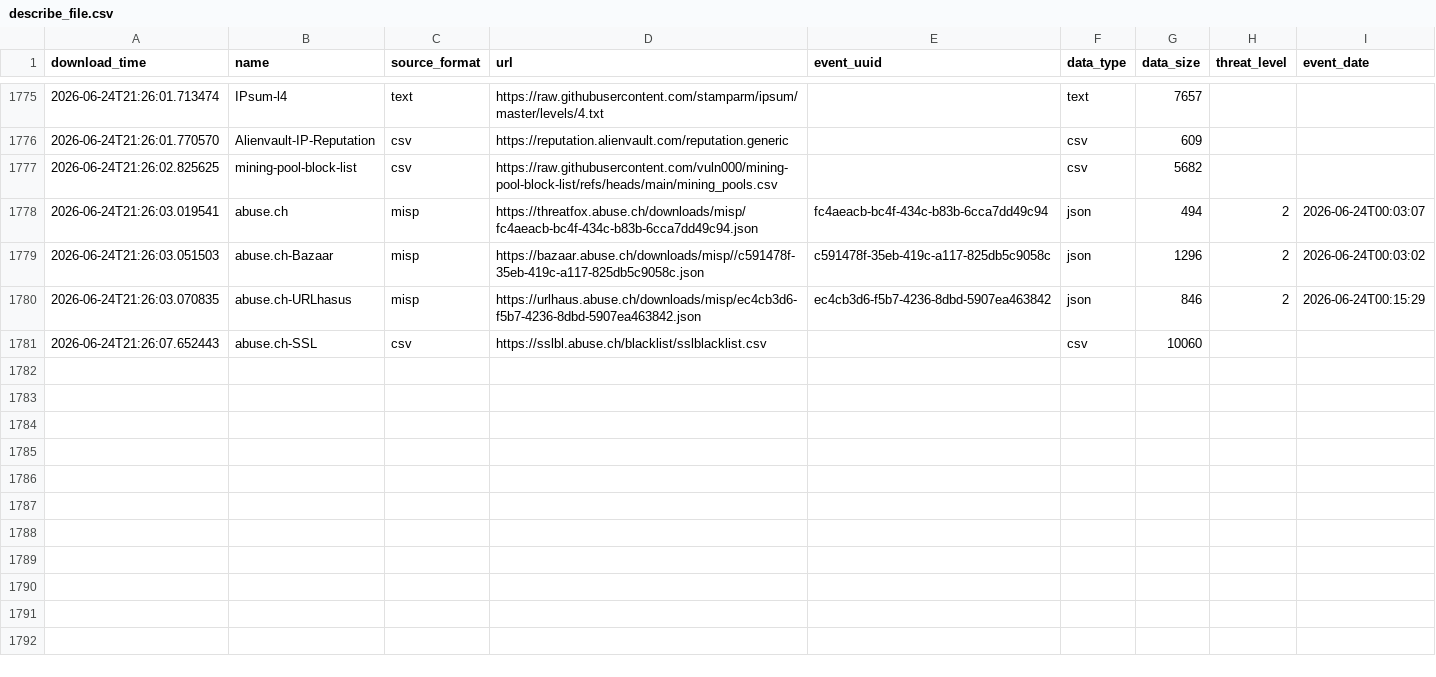
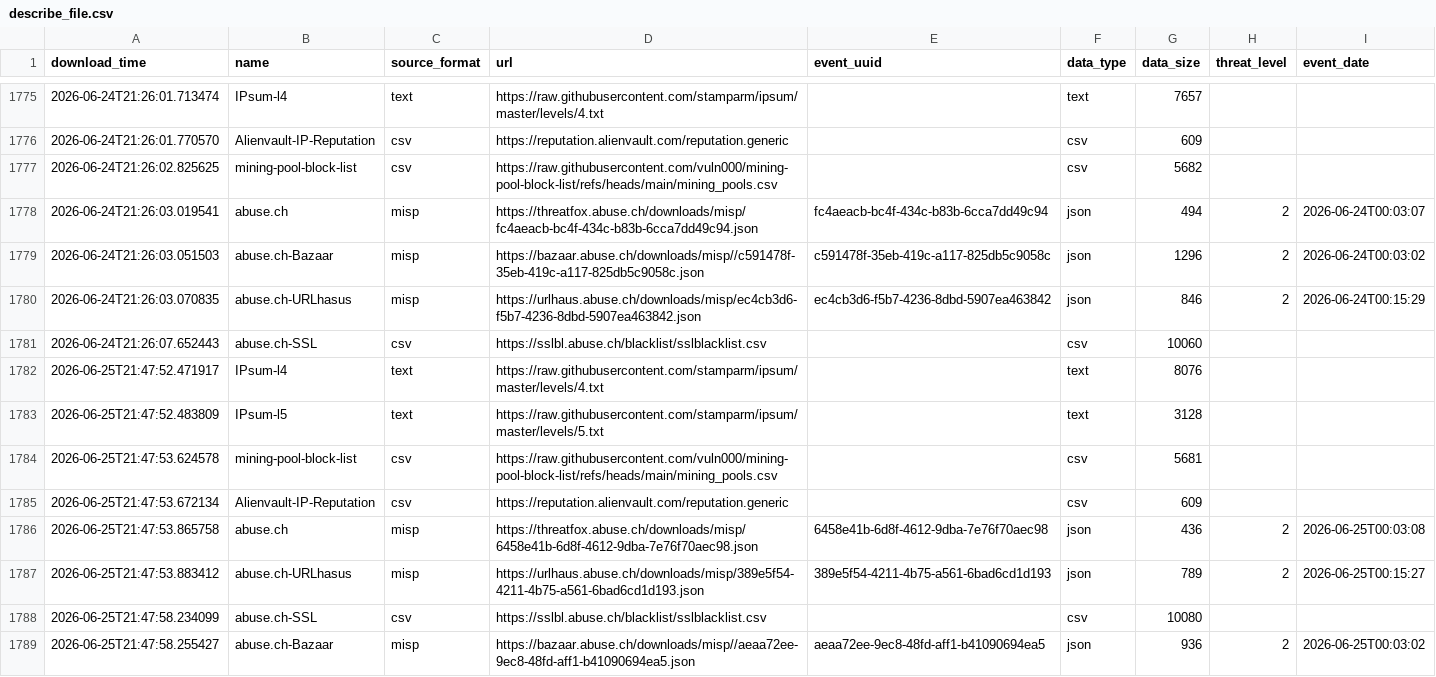
Before and after one commit to vuln000/FinalThreatFeed, a CSV file: output/describe_file.csv, drawn as a sheet; only a part is shown, gaps mark what is left out.

```diff
--- a/output/describe_file.csv
+++ b/output/describe_file.csv
@@ -1781 +1781,9 @@ download_time,name,source_format,url,event_uuid,data_type,data_size,threat_level
 2026-06-24T21:26:07.652443,abuse.ch-SSL,csv,https://sslbl.abuse.ch/blacklist/sslblacklist.csv,,csv,10060,,
+2026-06-25T21:47:52.471917,IPsum-l4,text,https://raw.githubusercontent.com/stamparm/ipsum/master/levels/4.txt,,text,8076,,
+2026-06-25T21:47:52.483809,IPsum-l5,text,https://raw.githubusercontent.com/stamparm/ipsum/master/levels/5.txt,,text,3128,,
+2026-06-25T21:47:53.624578,mining-pool-block-list,csv,https://raw.githubusercontent.com/vuln000/mining-pool-block-list/refs/heads/main/mining_pools.csv,,csv,5681,,
+2026-06-25T21:47:53.672134,Alienvault-IP-Reputation,csv,https://reputation.alienvault.com/reputation.generic,,csv,609,,
+2026-06-25T21:47:53.865758,abuse.ch,misp,https://threatfox.abuse.ch/downloads/misp/6458e41b-6d8f-4612-9dba-7e76f70aec98.json,6458e41b-6d8f-4612-9dba-7e76f70aec98,json,436,2,2026-06-25T00:03:08
+2026-06-25T21:47:53.883412,abuse.ch-URLhasus,misp,https://urlhaus.abuse.ch/downloads/misp/389e5f54-4211-4b75-a561-6bad6cd1d193.json,389e5f54-4211-4b75-a561-6bad6cd1d193,json,789,2,2026-06-25T00:15:27
+2026-06-25T21:47:58.234099,abuse.ch-SSL,csv,https://sslbl.abuse.ch/blacklist/sslblacklist.csv,,csv,10080,,
+2026-06-25T21:47:58.255427,abuse.ch-Bazaar,misp,https://bazaar.abuse.ch/downloads/misp//aeaa72ee-9ec8-48fd-aff1-b41090694ea5.json,aeaa72ee-9ec8-48fd-aff1-b41090694ea5,json,936,2,2026-06-25T00:03:02
```
Also changed, not shown: 1 other file.
